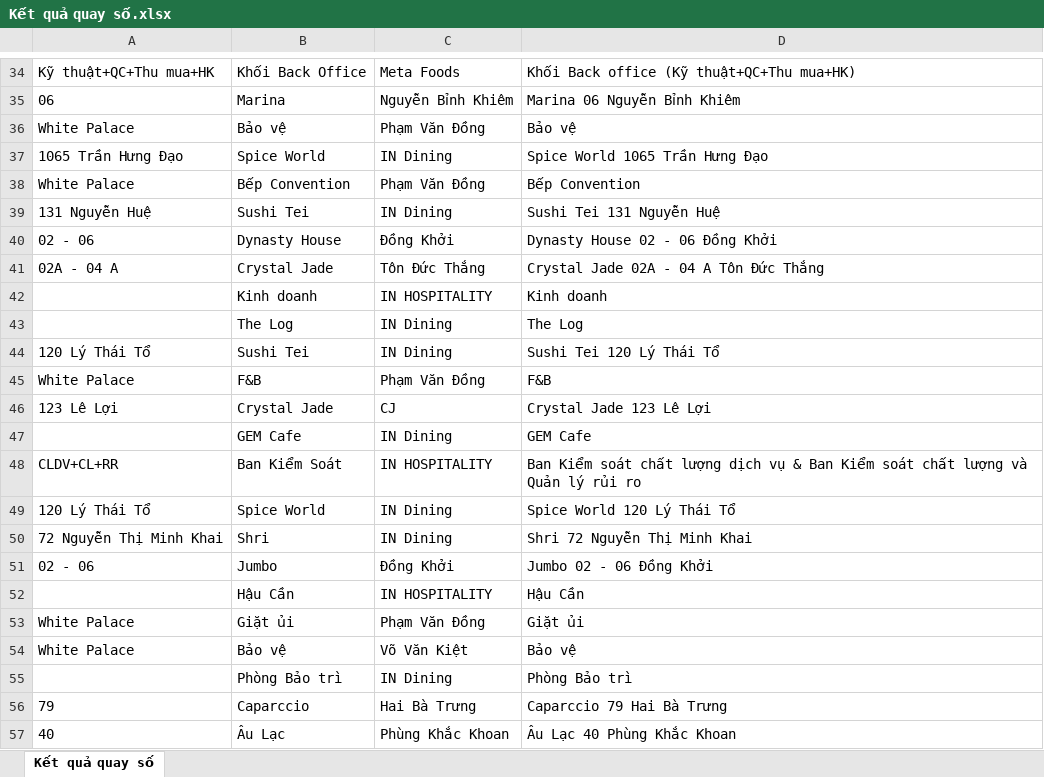
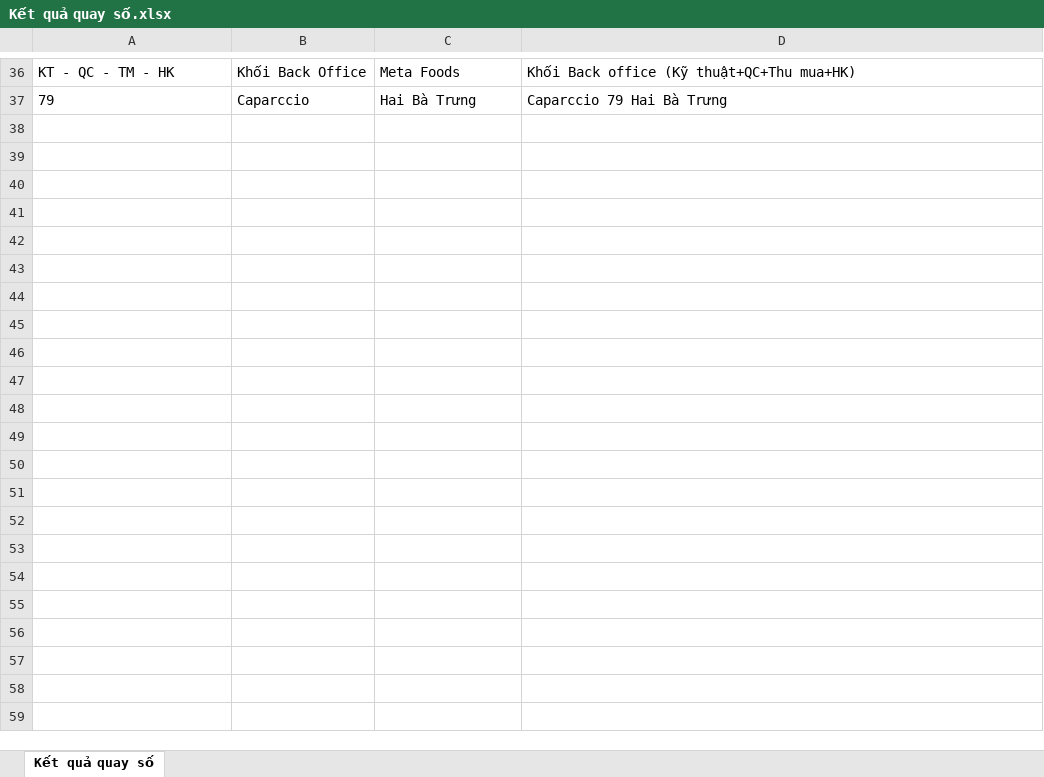
Before and after one commit to lotusk08/lottery, an Excel workbook: product/Kết quả quay số.xlsx, sheet Kết quả quay số, drawn as a sheet; only a part is shown, gaps mark what is left out; values as stored, in another font and other column widths than the file's, no borders; removed rows and columns are numbered as before the commit, all else as after; the diff covers the shown part only; the diff names each change by its address in the sheet, - before the commit and + after, or states it on an @@ line.

```diff
--- a/product/Kết quả quay số.xlsx (sheet Kết quả quay số)
+++ b/product/Kết quả quay số.xlsx (sheet Kết quả quay số)
-A36: Kỹ thuật+QC+Thu mua+HK
+A36: KT - QC - TM - HK
-row 35: 06 | Marina | Nguyễn Bỉnh Khiêm | Marina 06 Nguyễn Bỉnh Khiêm
-row 36: White Palace | Bảo vệ | Phạm Văn Đồng | Bảo vệ
-row 37: 1065 Trần Hưng Đạo | Spice World | IN Dining | Spice World 1065 Trần Hưng Đạo
-row 38: White Palace | Bếp Convention | Phạm Văn Đồng | Bếp Convention
-row 39: 131 Nguyễn Huệ | Sushi Tei | IN Dining | Sushi Tei 131 Nguyễn Huệ
-row 40: 02 - 06 | Dynasty House | Đồng Khởi | Dynasty House 02 - 06 Đồng Khởi
-row 41: 02A - 04 A | Crystal Jade | Tôn Đức Thắng | Crystal Jade 02A - 04 A Tôn Đức Thắng
-row 42:  | Kinh doanh | IN HOSPITALITY | Kinh doanh
-row 43:  | The Log | IN Dining | The Log
-row 44: 120 Lý Thái Tổ | Sushi Tei | IN Dining | Sushi Tei 120 Lý Thái Tổ
-row 45: White Palace | F&B | Phạm Văn Đồng | F&B
@@ row 46 moved to row 10: 123 Lê Lợi @@
-row 47:  | GEM Cafe | IN Dining | GEM Cafe
-row 48: CLDV+CL+RR | Ban Kiểm Soát | IN HOSPITALITY | Ban Kiểm soát chất lượng dịch vụ & Ban Kiểm soát chất lượng và Quản lý rủi ro
-row 49: 120 Lý Thái Tổ | Spice World | IN Dining | Spice World 120 Lý Thái Tổ
-row 50: 72 Nguyễn Thị Minh Khai | Shri | IN Dining | Shri 72 Nguyễn Thị Minh Khai
-row 51: 02 - 06 | Jumbo | Đồng Khởi | Jumbo 02 - 06 Đồng Khởi
-row 52:  | Hậu Cần | IN HOSPITALITY | Hậu Cần
-row 53: White Palace | Giặt ủi | Phạm Văn Đồng | Giặt ủi
-row 54: White Palace | Bảo vệ | Võ Văn Kiệt | Bảo vệ
-row 55:  | Phòng Bảo trì | IN Dining | Phòng Bảo trì
-row 57: 40 | Âu Lạc | Phùng Khắc Khoan | Âu Lạc 40 Phùng Khắc Khoan
```
Also changed, not shown: 21 added rows, 20 removed rows, 6 moved rows and 3 edited cells elsewhere in this sheet, 3 other files.
